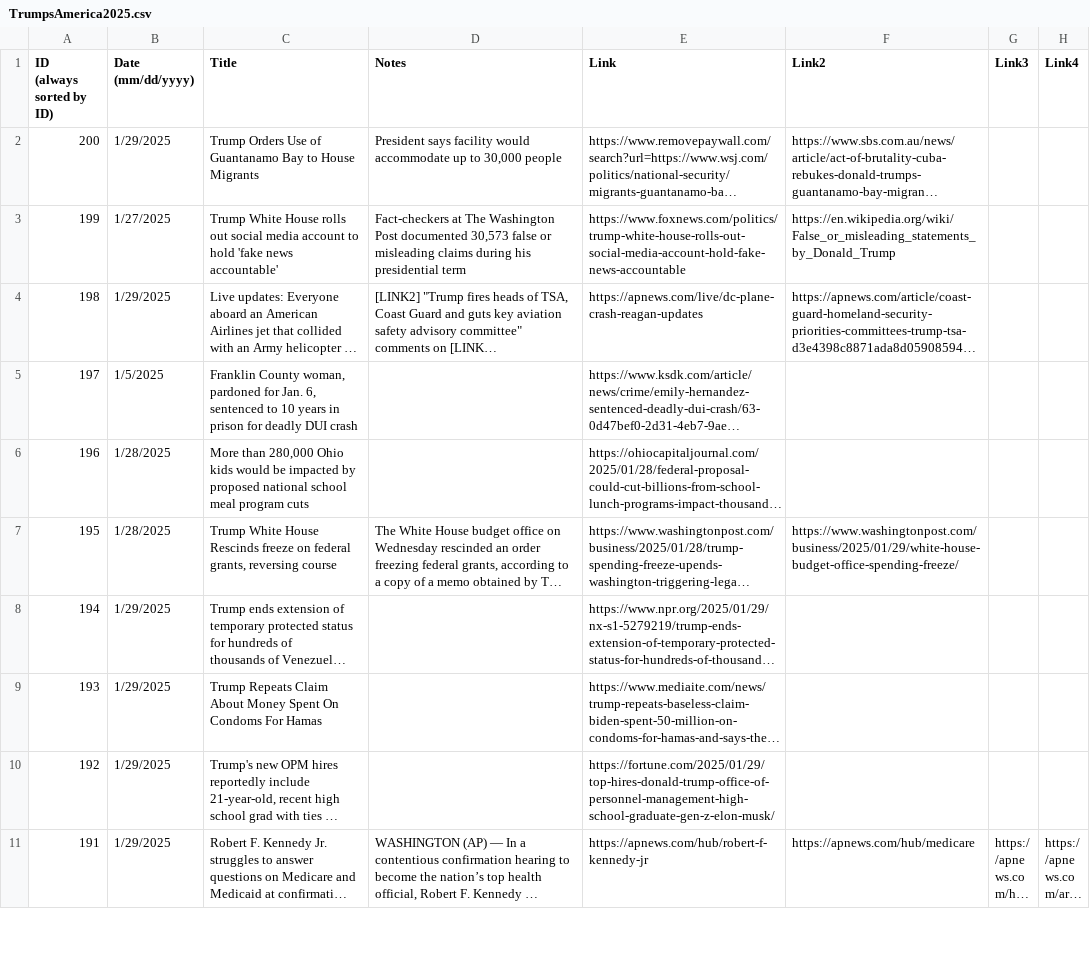
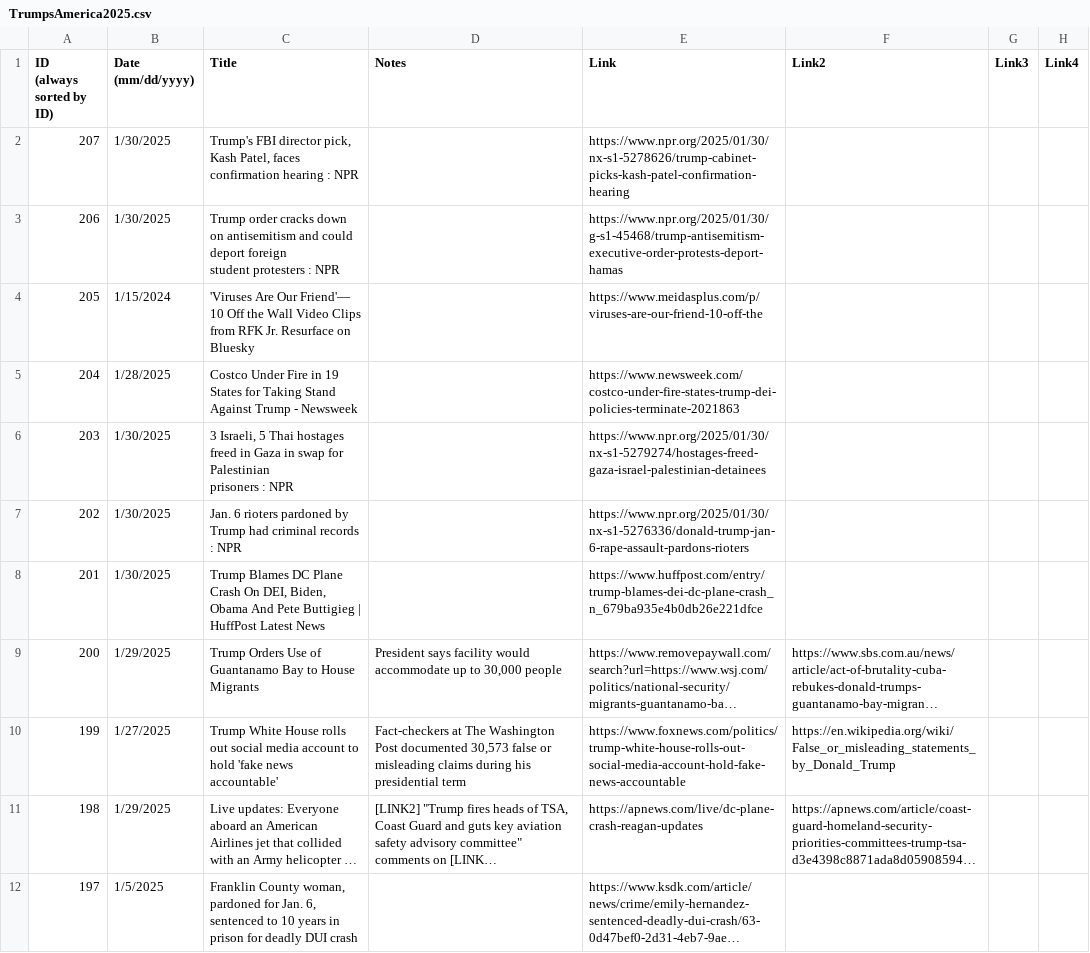
Before and after one commit to jonms83/TrumpsAmerica2025, a CSV file: TrumpsAmerica2025.csv, drawn as a sheet; only a part is shown; the shorter side is filled out with more unchanged rows; long unchanged cells end in …; ↵ is a line break in a cell; the diff names each change by its address in the sheet, - before the commit and + after, or states it on an @@ line.

Commit message:
Update TrumpsAmerica2025.csv

```diff
--- a/TrumpsAmerica2025.csv
+++ b/TrumpsAmerica2025.csv
+row 2: 207 | 1/30/2025 | Trump's FBI director pick, Kash Patel, faces confirmation hearing : NPR |  | https://www.npr.org/2025/01/30/nx-s1-5278626/trump-cabinet-picks-kash-patel-confirmation-hearing
+row 3: 206 | 1/30/2025 | Trump order cracks down on antisemitism and could deport foreign ↵ student protesters : NPR |  | https://www.npr.org/2025/01/30/g-s1-45468/trump-antisemitism-executive-order-protests-deport-hamas
+row 4: 205 | 1/15/2024 | 'Viruses Are Our Friend'— 10 Off the Wall Video Clips from RFK Jr. Resurface on Bluesky |  | https://www.meidasplus.com/p/viruses-are-our-friend-10-off-the
+row 5: 204 | 1/28/2025 | Costco Under Fire in 19 States for Taking Stand Against Trump - Newsweek |  | https://www.newsweek.com/costco-under-fire-states-trump-dei-policies-terminate-2021863
+row 6: 203 | 1/30/2025 | 3 Israeli, 5 Thai hostages freed in Gaza in swap for Palestinian ↵ prisoners : NPR |  | https://www.npr.org/2025/01/30/nx-s1-5279274/hostages-freed-gaza-israel-palestinian-detainees
+row 7: 202 | 1/30/2025 | Jan. 6 rioters pardoned by Trump had criminal records : NPR |  | https://www.npr.org/2025/01/30/nx-s1-5276336/donald-trump-jan-6-rape-assault-pardons-rioters
+row 8: 201 | 1/30/2025 | Trump Blames DC Plane Crash On DEI, Biden, Obama And Pete Buttigieg | HuffPost Latest News |  | https://www.huffpost.com/entry/trump-blames-dei-dc-plane-crash_n_679ba935e4b0db26e221dfce
```
